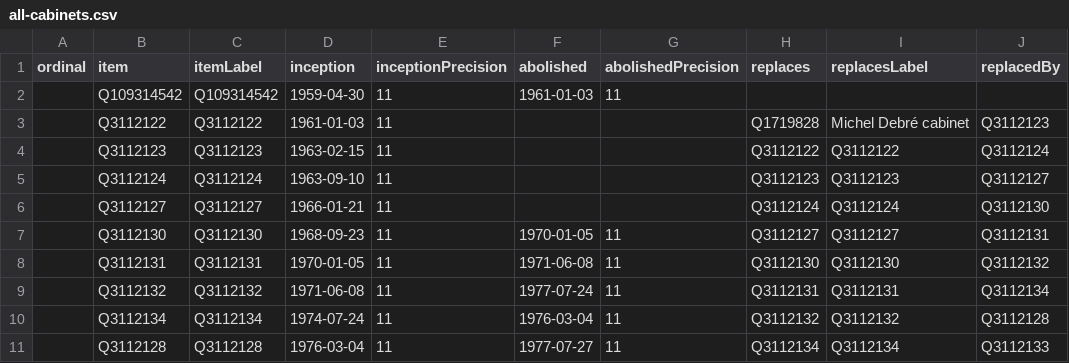
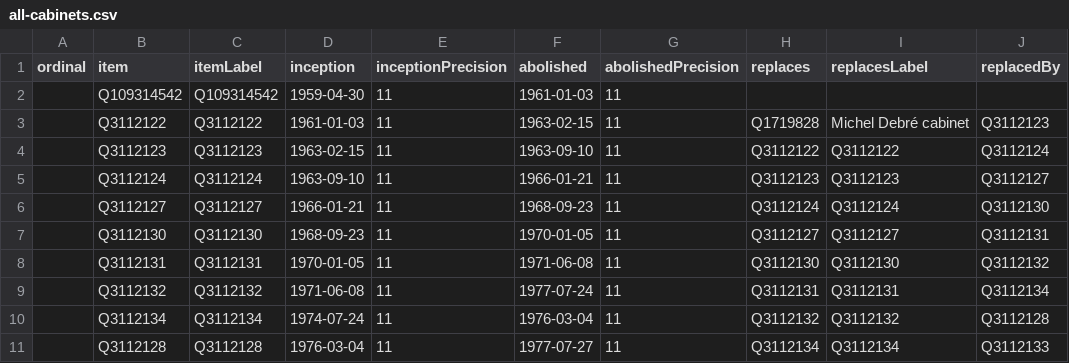
Before and after one commit to every-politician-scrapers/ivory-coast, a CSV file: wikidata/results/all-cabinets.csv, drawn as a sheet; only a part is shown; the diff covers the shown part only; the diff names each change by its address in the sheet, - before the commit and + after, or states it on an @@ line.

```diff
--- a/wikidata/results/all-cabinets.csv
+++ b/wikidata/results/all-cabinets.csv
-F3 (abolished): (empty)
+F3 (abolished): 1963-02-15
-G3:G6 (abolishedPrecision): (empty)
+G3:G6 (abolishedPrecision): 11
-F4 (abolished): (empty)
+F4 (abolished): 1963-09-10
-F5 (abolished): (empty)
+F5 (abolished): 1966-01-21
-F6 (abolished): (empty)
+F6 (abolished): 1968-09-23
```
Also changed, not shown: 1 added row, 1 removed row and 24 edited cells elsewhere in this file.
